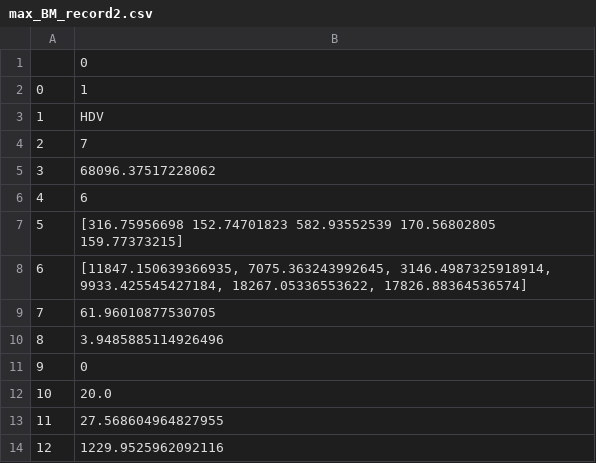
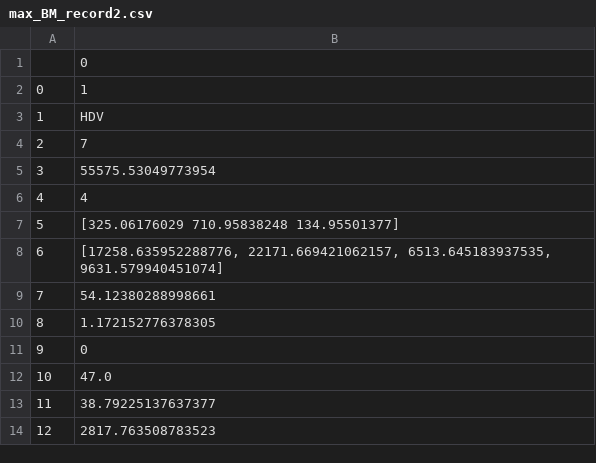
Before and after one commit to felixthe-cat/Personal_Projects, a CSV file: Final_Year_Project/Simulation_Results/max_BM_record2.csv, drawn as a sheet.

```diff
--- a/Final_Year_Project/Simulation_Results/max_BM_record2.csv
+++ b/Final_Year_Project/Simulation_Results/max_BM_record2.csv
@@ -4,11 +4,11 @@
 2,7
-3,68096.37517228062
-4,6
-5,[316.75956698 152.74701823 582.93552539 170.56802805 159.77373215]
-6,"[11847.150639366935, 7075.363243992645, 3146.4987325918914, 9933.425545427184, 18267.05336553622, 17826.88364536574]"
-7,61.96010877530705
-8,3.9485885114926496
+3,55575.53049773954
+4,4
+5,[325.06176029 710.95838248 134.95501377]
+6,"[17258.635952288776, 22171.669421062157, 6513.645183937535, 9631.579940451074]"
+7,54.12380288998661
+8,1.172152776378305
 9,0
-10,20.0
-11,27.568604964827955
-12,1229.9525962092116
+10,47.0
+11,38.79225137637377
+12,2817.763508783523
```
Also changed, not shown: Final_Year_Project/Simulation_Results/max_BM_record1.csv, Final_Year_Project/Simulation_Results/max_BM_record3.csv, 2 other files.
